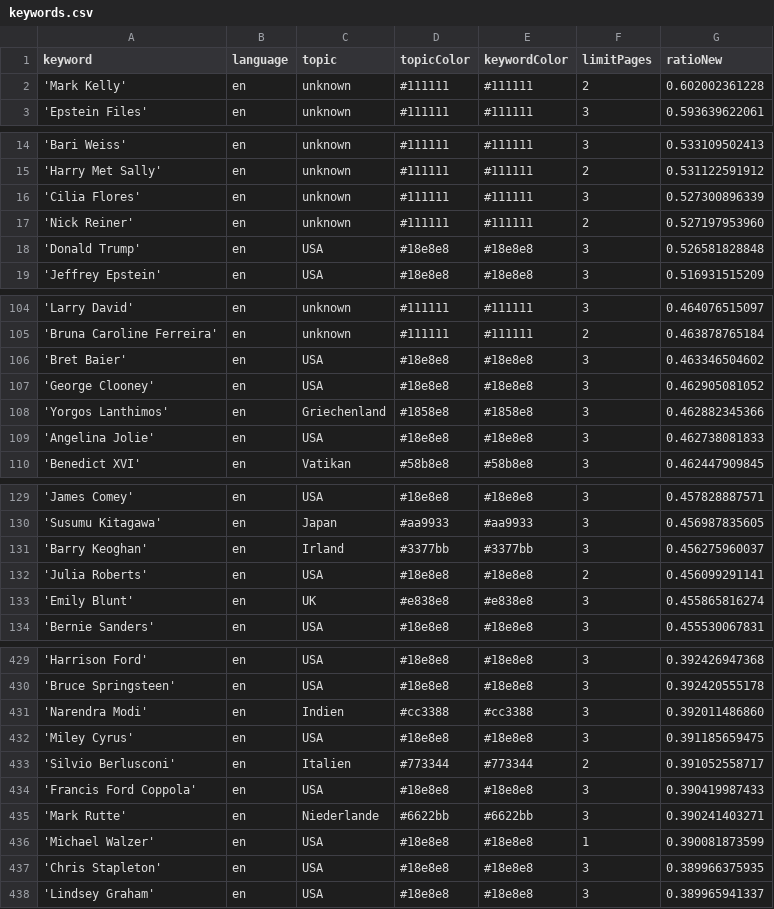
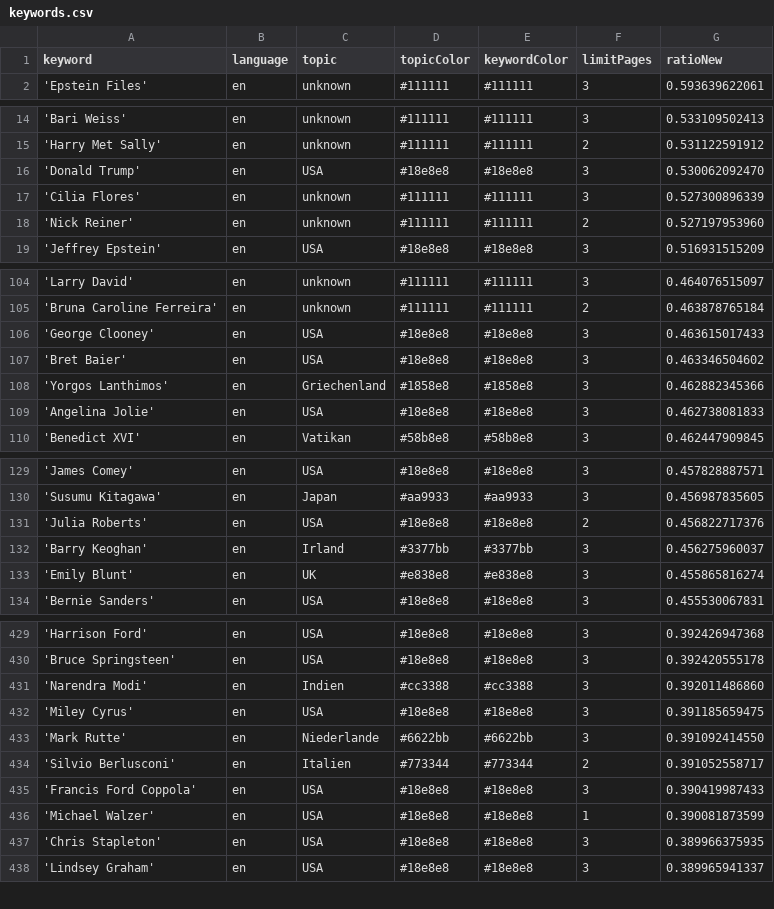
Before and after one commit to JoPhi24-news/peopleWhisperer, a CSV file: keywords.csv, drawn as a sheet; only a part is shown, gaps mark what is left out; removed rows and columns are numbered as before the commit, all else as after; the diff covers the shown part only; the diff names each change by its address in the sheet, - before the commit and + after, or states it on an @@ line.

```diff
--- a/keywords.csv
+++ b/keywords.csv
-row 2: 'Mark Kelly' | en | unknown | #111111 | #111111 | 2 | 0.602002361228
+row 16: 'Donald Trump' | en | USA | #18e8e8 | #18e8e8 | 3 | 0.530062092470
-row 18: 'Donald Trump' | en | USA | #18e8e8 | #18e8e8 | 3 | 0.526581828848
+row 106: 'George Clooney' | en | USA | #18e8e8 | #18e8e8 | 3 | 0.463615017433
-row 107: 'George Clooney' | en | USA | #18e8e8 | #18e8e8 | 3 | 0.462905081052
+row 131: 'Julia Roberts' | en | USA | #18e8e8 | #18e8e8 | 2 | 0.456822717376
-row 132: 'Julia Roberts' | en | USA | #18e8e8 | #18e8e8 | 2 | 0.456099291141
+row 433: 'Mark Rutte' | en | Niederlande | #6622bb | #6622bb | 3 | 0.391092414550
-row 435: 'Mark Rutte' | en | Niederlande | #6622bb | #6622bb | 3 | 0.390241403271
```
Also changed, not shown: 2 added rows and 1 removed row elsewhere in this file, 1 other file.
